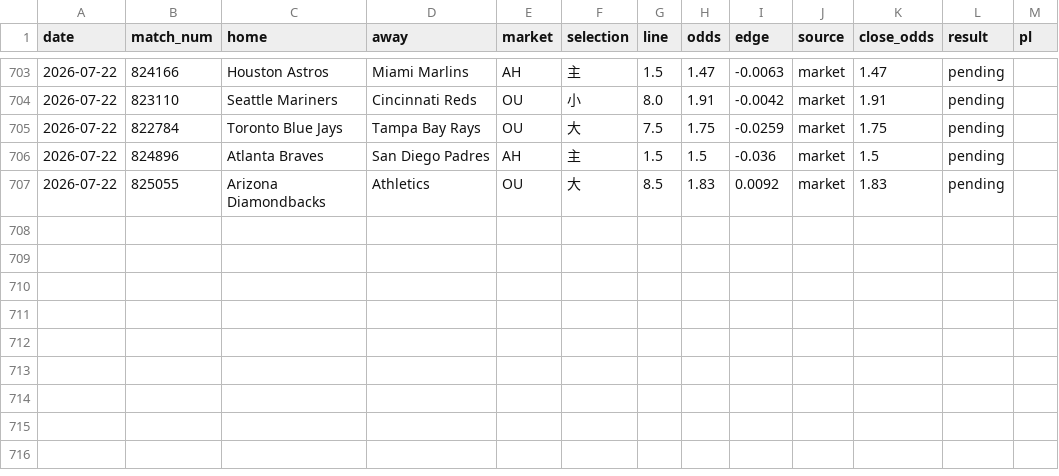
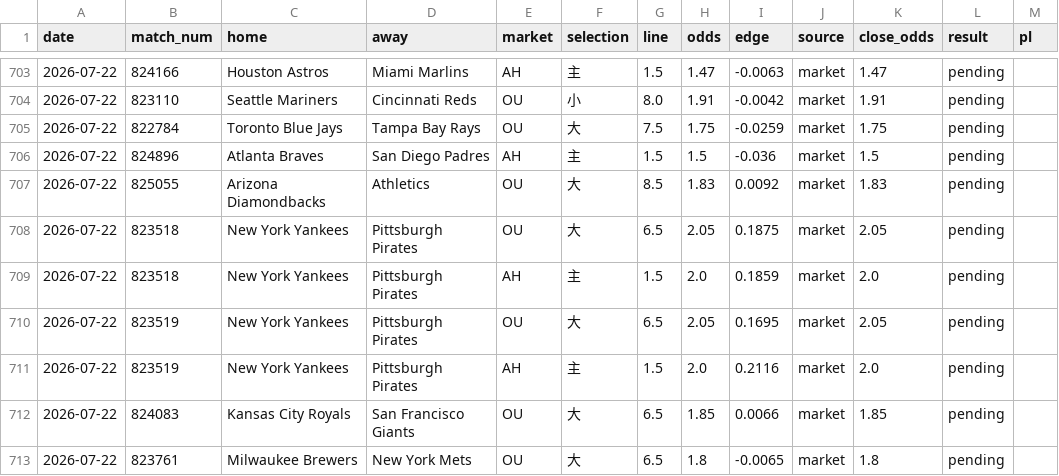
Before and after one commit to c49037027-svg/football, a CSV file: data/mlb_bets.csv, drawn as a sheet; only a part is shown, gaps mark what is left out.

```diff
--- a/data/mlb_bets.csv
+++ b/data/mlb_bets.csv
@@ -707 +707,7 @@ date,match_num,home,away,market,selection,line,odds,edge,source,close_odds,resul
 2026-07-22,825055,Arizona Diamondbacks,Athletics,OU,大,8.5,1.83,0.0092,market,1.83,pending,
+2026-07-22,823518,New York Yankees,Pittsburgh Pirates,OU,大,6.5,2.05,0.1875,market,2.05,pending,
+2026-07-22,823518,New York Yankees,Pittsburgh Pirates,AH,主,1.5,2.0,0.1859,market,2.0,pending,
+2026-07-22,823519,New York Yankees,Pittsburgh Pirates,OU,大,6.5,2.05,0.1695,market,2.05,pending,
+2026-07-22,823519,New York Yankees,Pittsburgh Pirates,AH,主,1.5,2.0,0.2116,market,2.0,pending,
+2026-07-22,824083,Kansas City Royals,San Francisco Giants,OU,大,6.5,1.85,0.0066,market,1.85,pending,
+2026-07-22,823761,Milwaukee Brewers,New York Mets,OU,大,6.5,1.8,-0.0065,market,1.8,pending,
```
Also changed, not shown: data/mlb_model_bets.csv, data/mlb_pitchers.csv.
